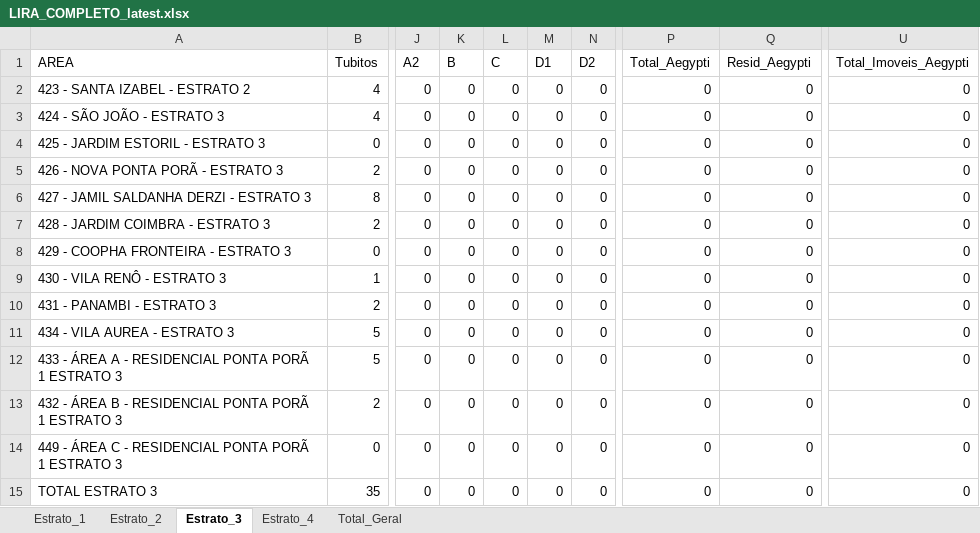
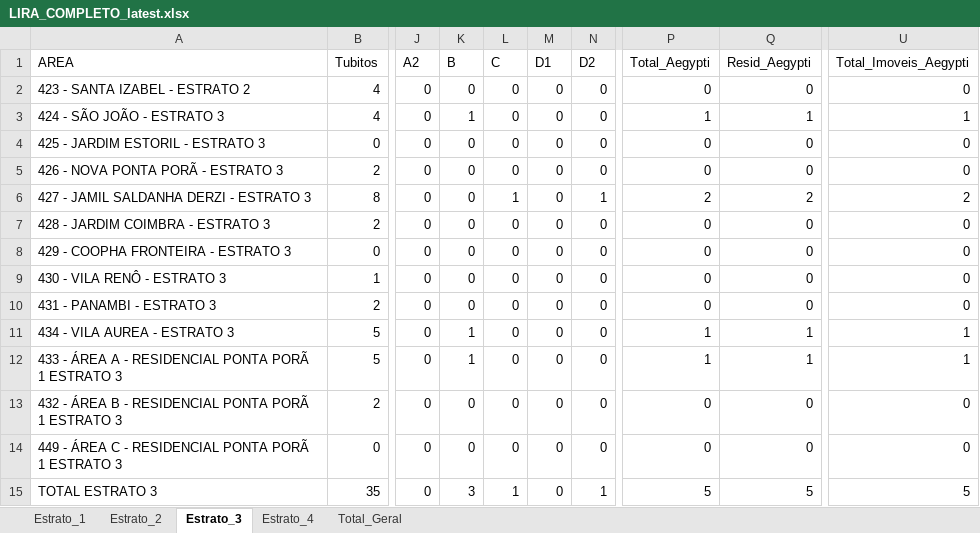
Before and after one commit to LucsDevPro/lira, an Excel workbook: data/LIRA_COMPLETO_latest.xlsx, sheet Estrato_3, drawn as a sheet; only a part is shown, gaps mark what is left out; values as stored, in another font and other column widths than the file's, no borders; the diff names each change by its address in the sheet, - before the commit and + after, or states it on an @@ line.

```diff
--- a/data/LIRA_COMPLETO_latest.xlsx (sheet Estrato_3)
+++ b/data/LIRA_COMPLETO_latest.xlsx (sheet Estrato_3)
-K3 (B): 0
+K3 (B): 1
-P3 (Total_Aegypti): 0
+P3 (Total_Aegypti): 1
-Q3 (Resid_Aegypti): 0
+Q3 (Resid_Aegypti): 1
-U3 (Total_Imoveis_Aegypti): 0
+U3 (Total_Imoveis_Aegypti): 1
-L6 (C): 0
+L6 (C): 1
-N6 (D2): 0
+N6 (D2): 1
-P6 (Total_Aegypti): 0
+P6 (Total_Aegypti): 2
-Q6 (Resid_Aegypti): 0
+Q6 (Resid_Aegypti): 2
-U6 (Total_Imoveis_Aegypti): 0
+U6 (Total_Imoveis_Aegypti): 2
-K11:K12 (B): 0
+K11:K12 (B): 1
-P11:P12 (Total_Aegypti): 0
+P11:P12 (Total_Aegypti): 1
-Q11:Q12 (Resid_Aegypti): 0
+Q11:Q12 (Resid_Aegypti): 1
-U11:U12 (Total_Imoveis_Aegypti): 0
+U11:U12 (Total_Imoveis_Aegypti): 1
-K15 (B): 0
+K15 (B): 3
-L15 (C): 0
+L15 (C): 1
-N15 (D2): 0
+N15 (D2): 1
-P15 (Total_Aegypti): 0
+P15 (Total_Aegypti): 5
-Q15 (Resid_Aegypti): 0
+Q15 (Resid_Aegypti): 5
-U15 (Total_Imoveis_Aegypti): 0
+U15 (Total_Imoveis_Aegypti): 5
```
Also changed, not shown: sheet Total_Geral, sheet Estrato_4, sheet Estrato_1, sheet Estrato_2, 3 other files.
